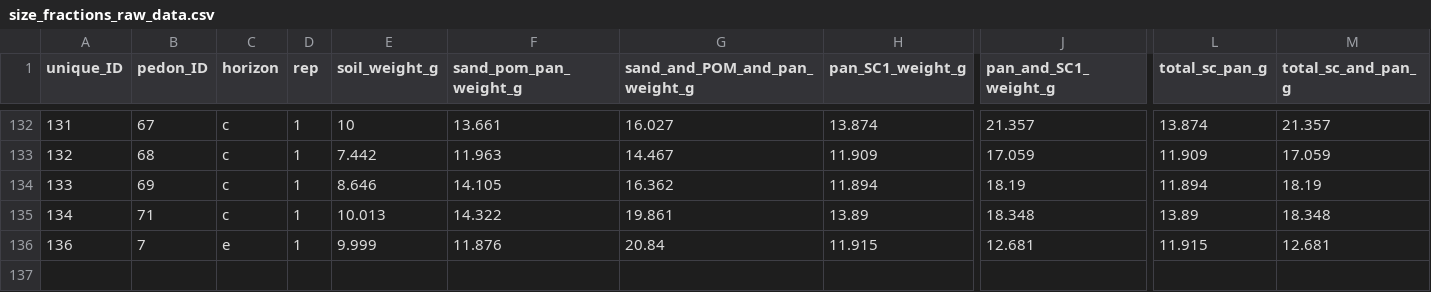
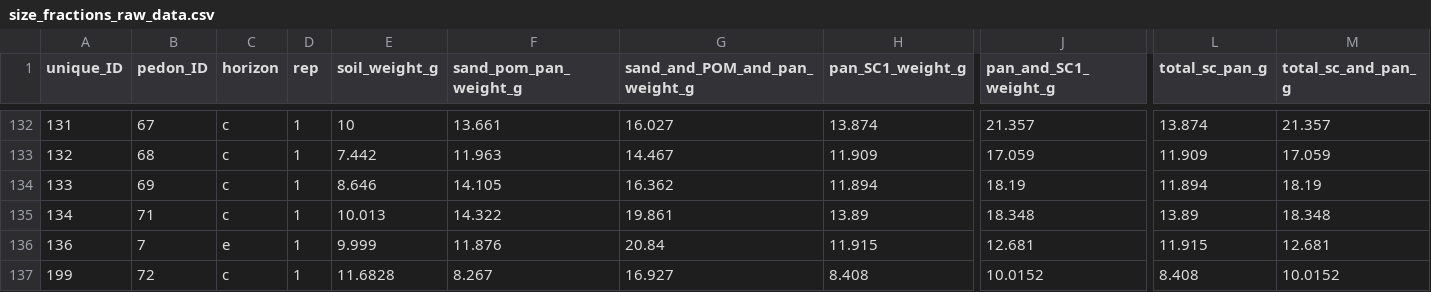
Before and after one commit to itamshab/National-soils, a CSV file: raw-data/Size fractions/size_fractions_raw_data.csv, drawn as a sheet; only a part is shown, gaps mark what is left out; rows hold the shown columns only; the diff names each change by its address in the sheet, - before the commit and + after, or states it on an @@ line.

```diff
--- a/raw-data/Size fractions/size_fractions_raw_data.csv
+++ b/raw-data/Size fractions/size_fractions_raw_data.csv
+row 137: 199 | 72 | c | 1 | 11.6828 | 8.267 | 16.927 | 8.408 | 10.0152 | 8.408 | 10.0152
```
Also changed, not shown: Data/final_omics_data.csv, raw-data/Elemental and isotopes/bulk_soil_CN_natu_abund_raw_data.csv, 3 other files.
